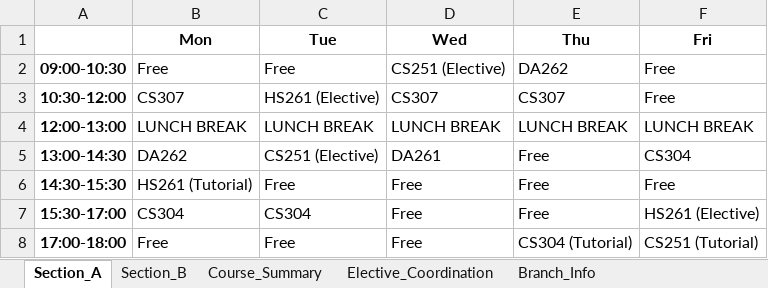
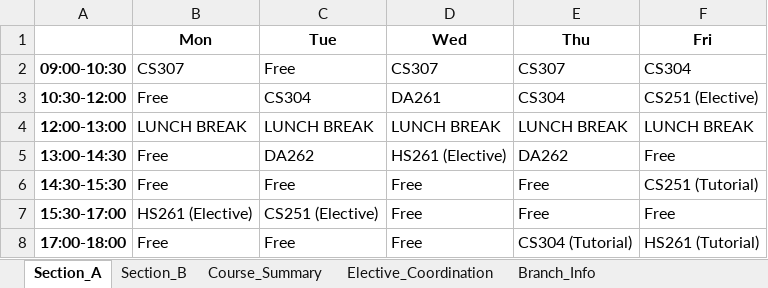
Before and after one commit to rishita7558/timetable-generator-Logic-Beyond, an Excel workbook: backend/output_timetables/sem3_DSAI_timetable.xlsx, sheet Section_A, drawn as a sheet; values as stored, in another font and other column widths than the file's, no borders; the diff names each change by its address in the sheet, - before the commit and + after, or states it on an @@ line.

```diff
--- a/backend/output_timetables/sem3_DSAI_timetable.xlsx (sheet Section_A)
+++ b/backend/output_timetables/sem3_DSAI_timetable.xlsx (sheet Section_A)
-B2 (Mon): Free
+B2 (Mon): CS307
-D2 (Wed): CS251 (Elective)
+D2 (Wed): CS307
-E2 (Thu): DA262
+E2 (Thu): CS307
-F2 (Fri): Free
+F2 (Fri): CS304
-B3 (Mon): CS307
+B3 (Mon): Free
-C3 (Tue): HS261 (Elective)
+C3 (Tue): CS304
-D3 (Wed): CS307
+D3 (Wed): DA261
-E3 (Thu): CS307
+E3 (Thu): CS304
-F3 (Fri): Free
+F3 (Fri): CS251 (Elective)
-B5 (Mon): DA262
+B5 (Mon): Free
-C5 (Tue): CS251 (Elective)
+C5 (Tue): DA262
-D5 (Wed): DA261
+D5 (Wed): HS261 (Elective)
-E5 (Thu): Free
+E5 (Thu): DA262
-F5 (Fri): CS304
+F5 (Fri): Free
-B6 (Mon): HS261 (Tutorial)
+B6 (Mon): Free
-F6 (Fri): Free
+F6 (Fri): CS251 (Tutorial)
-B7 (Mon): CS304
+B7 (Mon): HS261 (Elective)
-C7 (Tue): CS304
+C7 (Tue): CS251 (Elective)
-F7 (Fri): HS261 (Elective)
+F7 (Fri): Free
-F8 (Fri): CS251 (Tutorial)
+F8 (Fri): HS261 (Tutorial)
```
Also changed, not shown: sheet Course_Summary, sheet Section_B, sheet Elective_Coordination, backend/output_timetables/sem1_DSAI_timetable.xlsx, backend/output_timetables/sem1_ECE_timetable.xlsx, 16 other files.
